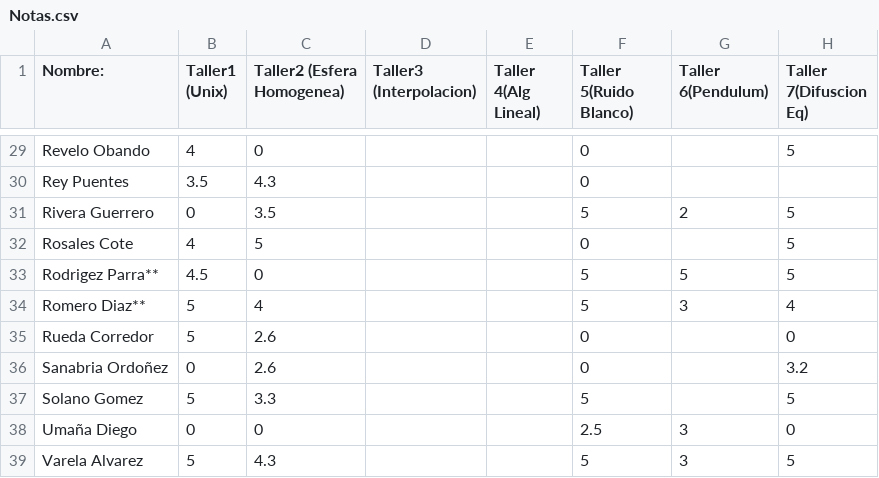
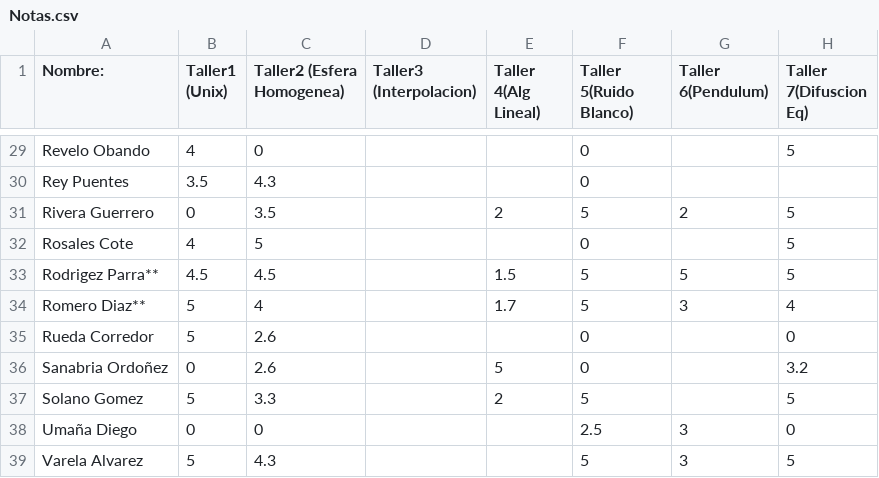
Before and after one commit to ComputoCienciasUniandes/MetodosComputacionalesLaboratorio, a CSV file: 2014-2/Notas/Notas.csv, drawn as a sheet; only a part is shown, gaps mark what is left out; the diff covers the shown part only.

Commit message:
updated taller 6

```diff
--- a/2014-2/Notas/Notas.csv
+++ b/2014-2/Notas/Notas.csv
@@ -30,9 +30,9 @@ Revelo Obando,4,0, , ,0, ,5,
 Rey Puentes,3.5,4.3, , ,0, ,,
-Rivera Guerrero,0,3.5, , ,5,2,5,
+Rivera Guerrero,0,3.5, ,2 ,5,2,5,
 Rosales Cote,4,5, , ,0, ,5,
-Rodrigez Parra**,4.5,0, , ,5,5,5,
-Romero Diaz**,5,4, , ,5,3,4,
+Rodrigez Parra**,4.5,4.5, ,1.5 ,5,5,5,
+Romero Diaz**,5,4, , 1.7,5,3,4,
 Rueda Corredor,5,2.6, , ,0, ,0,
-Sanabria Ordoñez,0,2.6, , ,0, ,3.2,
-Solano Gomez,5,3.3, , ,5, ,5,
+Sanabria Ordoñez,0,2.6, ,5 ,0, ,3.2,
+Solano Gomez,5,3.3, ,2 ,5, ,5,
 Umaña Diego,0,0, , ,2.5,3,0,
```
Also changed, not shown: 13 edited cells elsewhere in this file.
